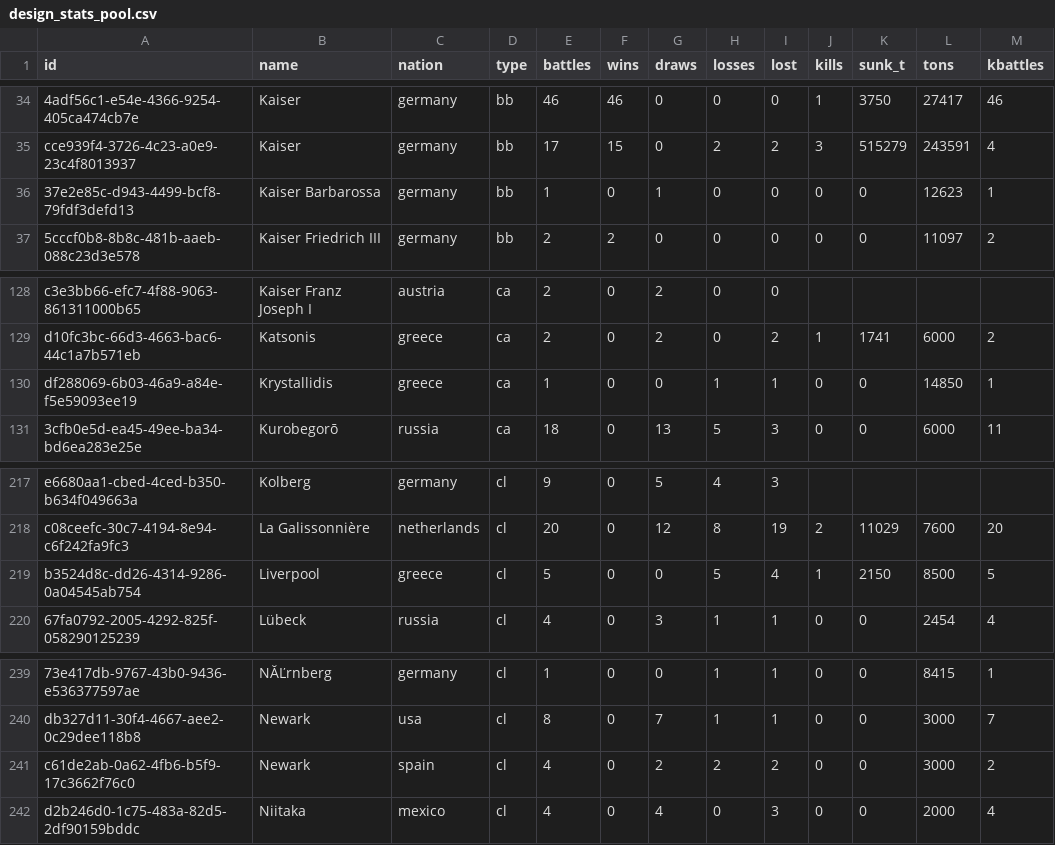
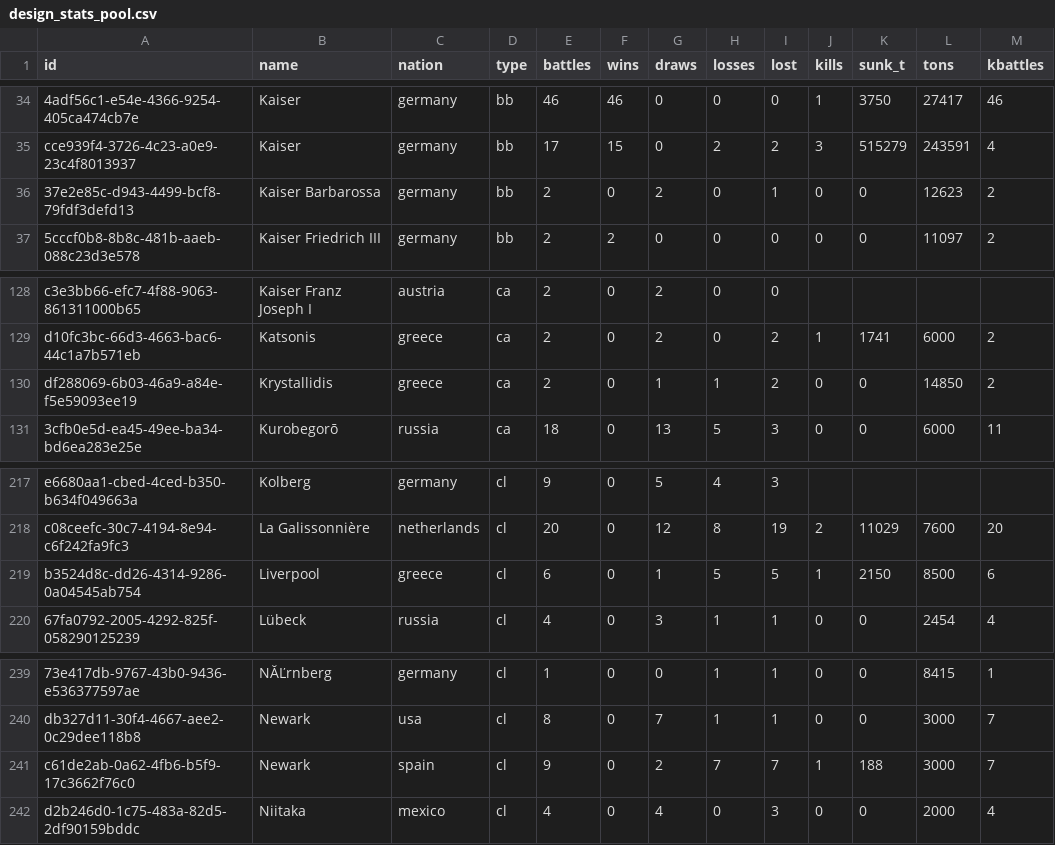
Before and after one commit to KlaudiuszLedwoch/Iron-Admiral, a CSV file: payload/Mods/IronAdmiralDesigns/design_stats_pool.csv, drawn as a sheet; only a part is shown, gaps mark what is left out; the diff names each change by its address in the sheet, - before the commit and + after, or states it on an @@ line.

```diff
--- a/payload/Mods/IronAdmiralDesigns/design_stats_pool.csv
+++ b/payload/Mods/IronAdmiralDesigns/design_stats_pool.csv
-E36 (battles): 1
+E36 (battles): 2
-G36 (draws): 1
+G36 (draws): 2
-I36 (lost): 0
+I36 (lost): 1
-M36 (kbattles): 1
+M36 (kbattles): 2
-E130 (battles): 1
+E130 (battles): 2
-G130 (draws): 0
+G130 (draws): 1
-I130 (lost): 1
+I130 (lost): 2
-M130 (kbattles): 1
+M130 (kbattles): 2
-E219 (battles): 5
+E219 (battles): 6
-G219 (draws): 0
+G219 (draws): 1
-I219 (lost): 4
+I219 (lost): 5
-M219 (kbattles): 5
+M219 (kbattles): 6
-E241 (battles): 4
+E241 (battles): 9
-H241 (losses): 2
+H241 (losses): 7
-I241 (lost): 2
+I241 (lost): 7
-J241 (kills): 0
+J241 (kills): 1
-K241 (sunk_t): 0
+K241 (sunk_t): 188
-M241 (kbattles): 2
+M241 (kbattles): 7
```
Also changed, not shown: payload/Mods/IronAdmiralDesigns/design_authors.csv, 4 other files.
